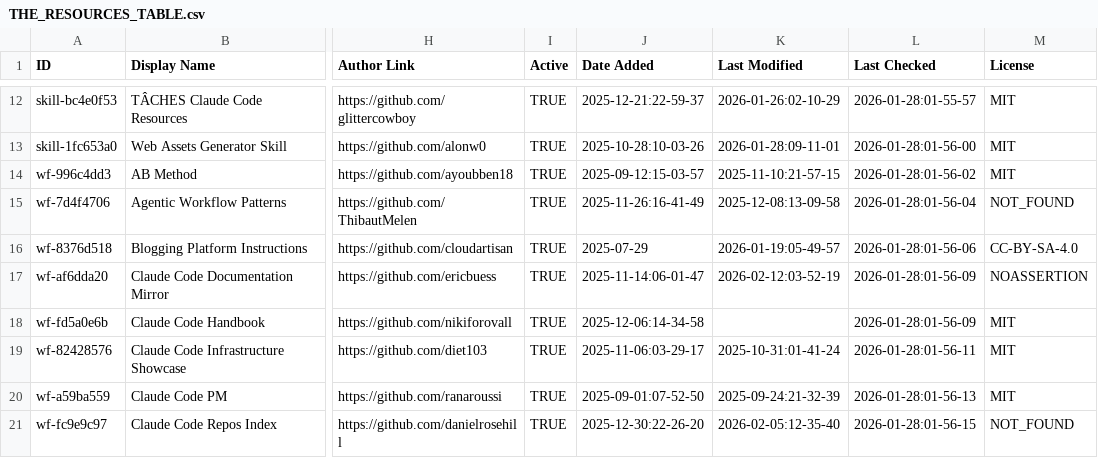
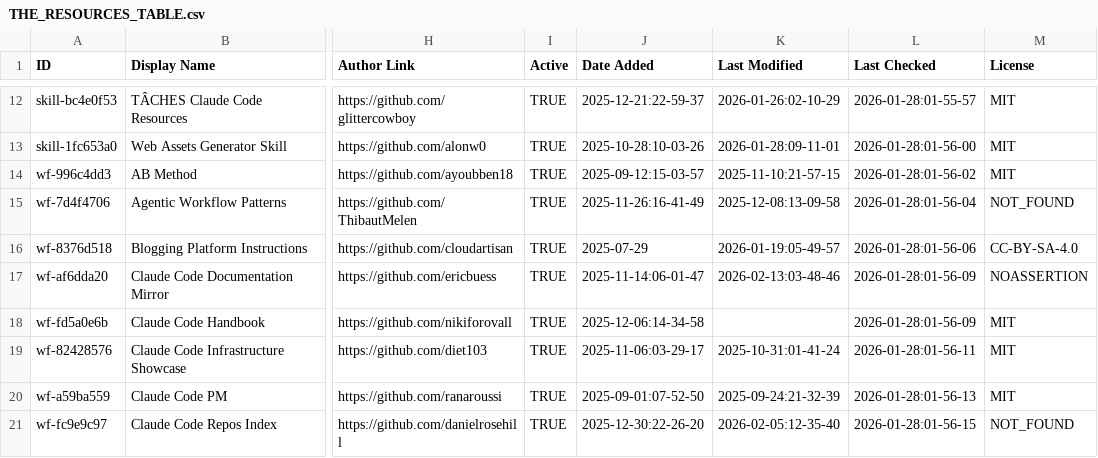
Before and after one commit to bobitluo/awesome-claude-code, a CSV file: THE_RESOURCES_TABLE.csv, drawn as a sheet; only a part is shown, gaps mark what is left out; the diff covers the shown part only; the diff names each change by its address in the sheet, - before the commit and + after, or states it on an @@ line.

```diff
--- a/THE_RESOURCES_TABLE.csv
+++ b/THE_RESOURCES_TABLE.csv
-K17 (Last Modified): 2026-02-12:03-52-19
+K17 (Last Modified): 2026-02-13:03-48-46
```
Also changed, not shown: 64 edited cells elsewhere in this file.
